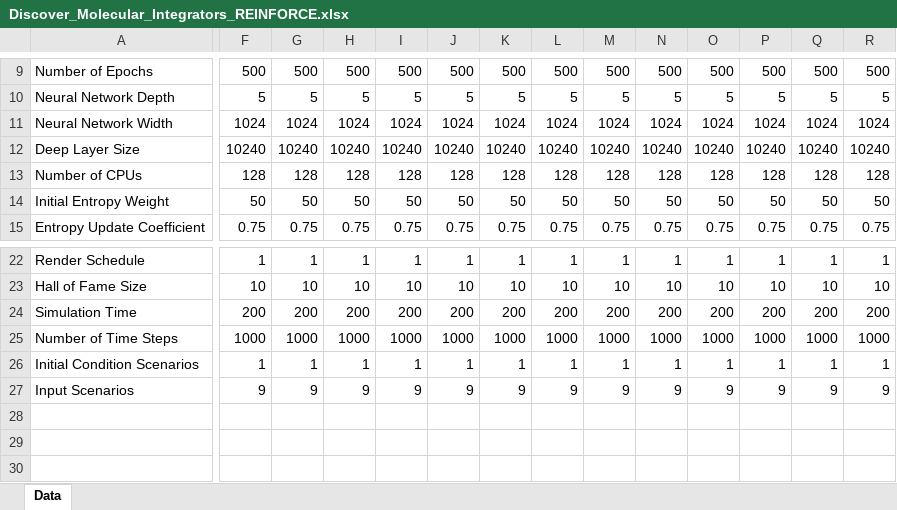
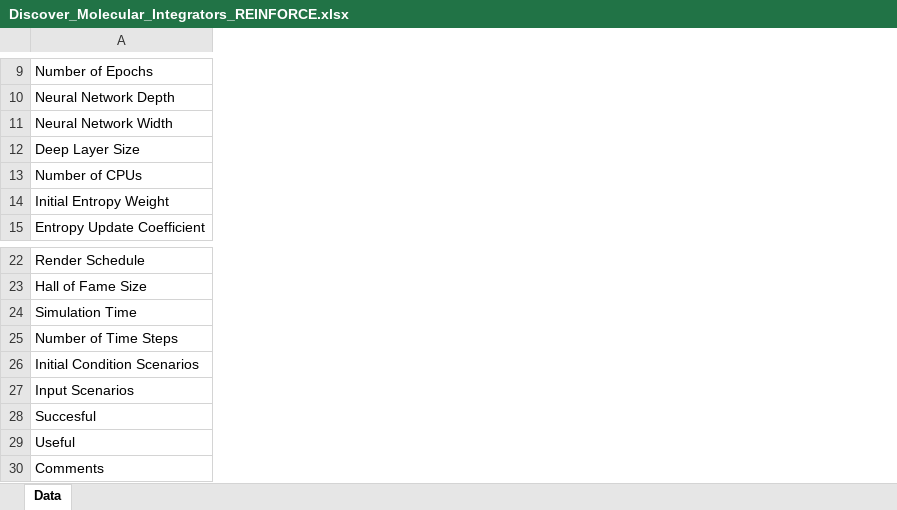
Before and after one commit to Maurice-Filo/GenAI-Net, an Excel workbook: applications/tracking_disturbance_3species_reinforce/Discover_Molecular_Integrators_REINFORCE.xlsx, sheet Data, drawn as a sheet; only a part is shown, gaps mark what is left out; values as stored, in another font and other column widths than the file's, no borders; removed rows and columns are numbered as before the commit, all else as after; rows hold the shown columns only; the diff covers the shown part only; the diff names each change by its address in the sheet, - before the commit and + after, or states it on an @@ line.

Commit message:
Pointer bug fixed, some data types bugs are fixed. REINFORCE tested succesfully. PPO seems to work, more testing required.

```diff
--- a/applications/tracking_disturbance_3species_reinforce/Discover_Molecular_Integrators_REINFORCE.xlsx (sheet Data)
+++ b/applications/tracking_disturbance_3species_reinforce/Discover_Molecular_Integrators_REINFORCE.xlsx (sheet Data)
-column F, rows 9-15: 500 | 5 | 1024 | 10240 | 128 | 50 | 0.75; rows 22-27: 1 | 10 | 200 | 1000 | 1 | 9
-column G, rows 9-15: 500 | 5 | 1024 | 10240 | 128 | 50 | 0.75; rows 22-27: 1 | 10 | 200 | 1000 | 1 | 9
-column H, rows 9-15: 500 | 5 | 1024 | 10240 | 128 | 50 | 0.75; rows 22-27: 1 | 10 | 200 | 1000 | 1 | 9
-column I, rows 9-15: 500 | 5 | 1024 | 10240 | 128 | 50 | 0.75; rows 22-27: 1 | 10 | 200 | 1000 | 1 | 9
-column J, rows 9-15: 500 | 5 | 1024 | 10240 | 128 | 50 | 0.75; rows 22-27: 1 | 10 | 200 | 1000 | 1 | 9
-column K, rows 9-15: 500 | 5 | 1024 | 10240 | 128 | 50 | 0.75; rows 22-27: 1 | 10 | 200 | 1000 | 1 | 9
-column L, rows 9-15: 500 | 5 | 1024 | 10240 | 128 | 50 | 0.75; rows 22-27: 1 | 10 | 200 | 1000 | 1 | 9
-column M, rows 9-15: 500 | 5 | 1024 | 10240 | 128 | 50 | 0.75; rows 22-27: 1 | 10 | 200 | 1000 | 1 | 9
-column N, rows 9-15: 500 | 5 | 1024 | 10240 | 128 | 50 | 0.75; rows 22-27: 1 | 10 | 200 | 1000 | 1 | 9
-column O, rows 9-15: 500 | 5 | 1024 | 10240 | 128 | 50 | 0.75; rows 22-27: 1 | 10 | 200 | 1000 | 1 | 9
-column P, rows 9-15: 500 | 5 | 1024 | 10240 | 128 | 50 | 0.75; rows 22-27: 1 | 10 | 200 | 1000 | 1 | 9
-column Q, rows 9-15: 500 | 5 | 1024 | 10240 | 128 | 50 | 0.75; rows 22-27: 1 | 10 | 200 | 1000 | 1 | 9
-column R, rows 9-15: 500 | 5 | 1024 | 10240 | 128 | 50 | 0.75; rows 22-27: 1 | 10 | 200 | 1000 | 1 | 9
+row 28: Succesful
+row 29: Useful
+row 30: Comments
```
Also changed, not shown: 32 removed columns, 30 edited cells and cell formats elsewhere in this sheet, 34 other files.
